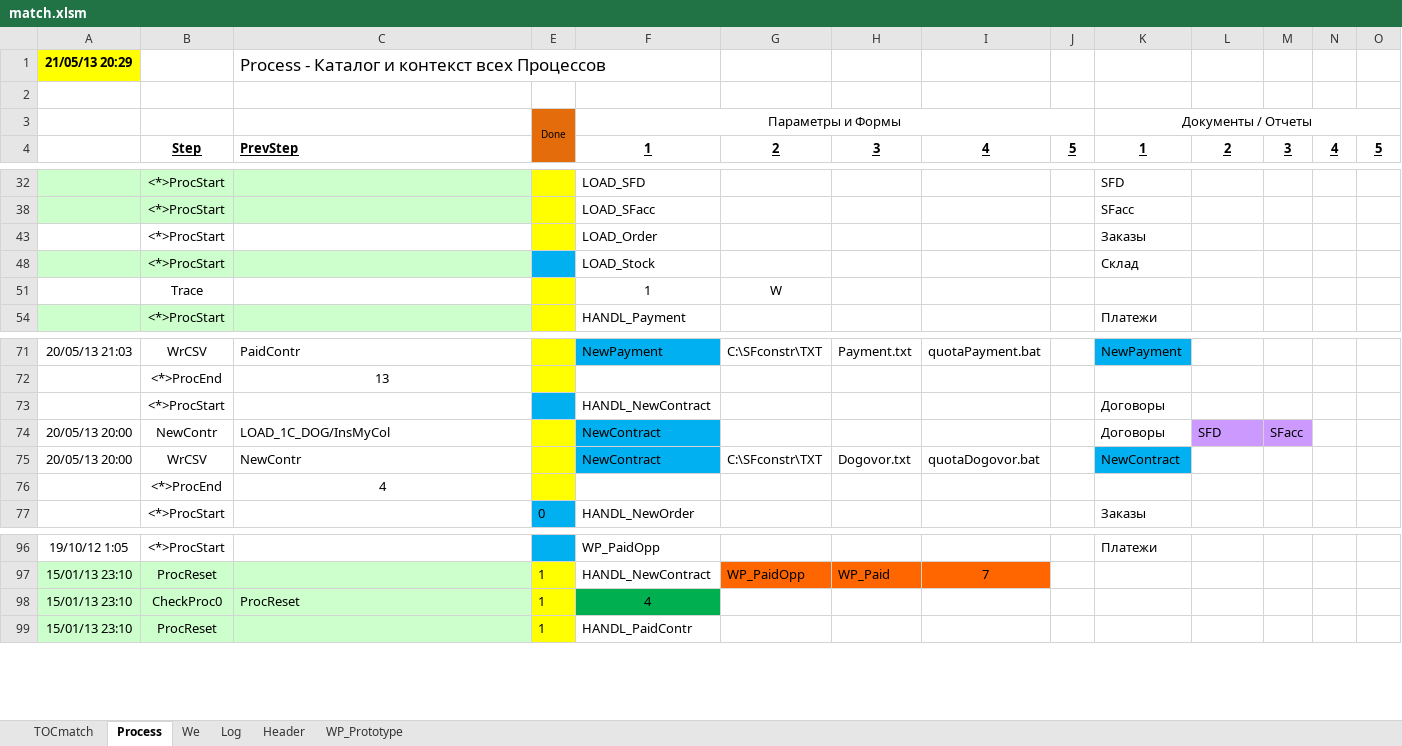
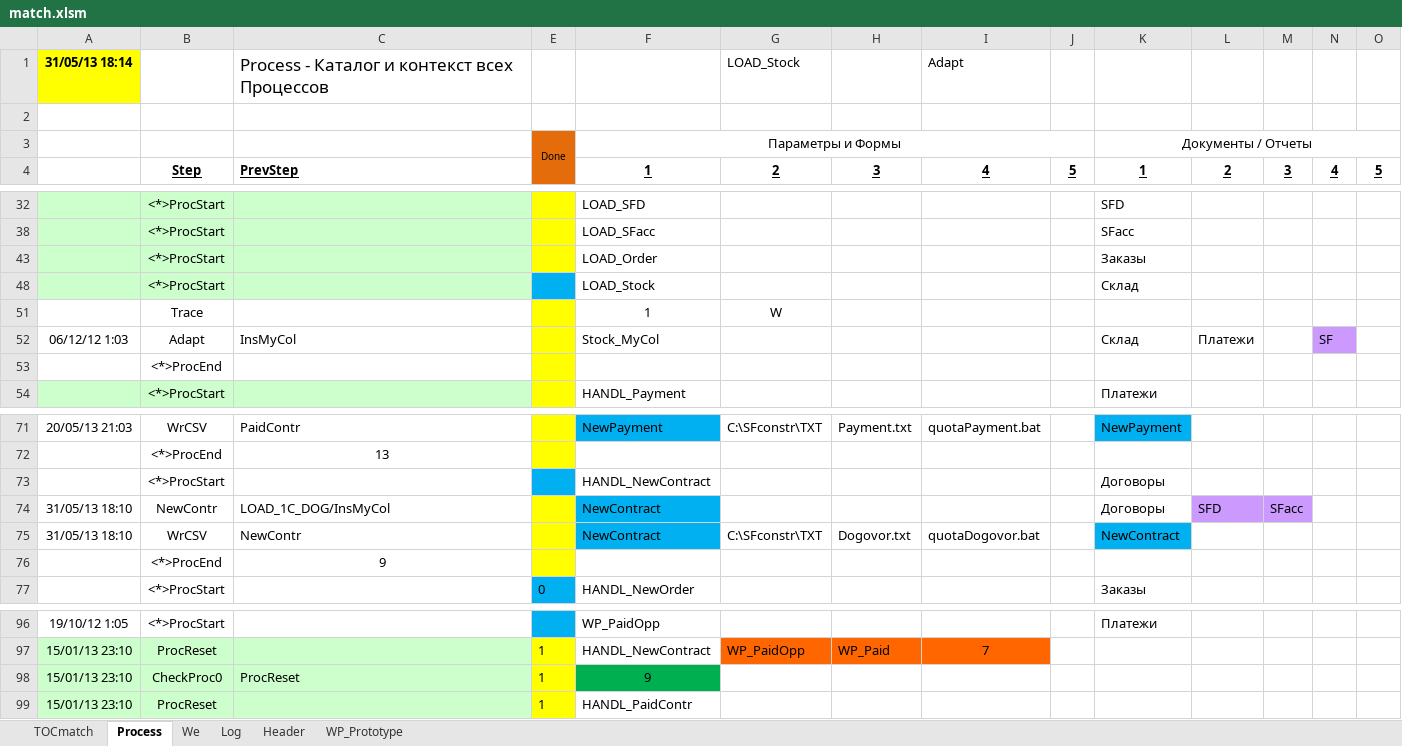
Before and after one commit to PavelKhrapkin/match, an Excel workbook: match2.0/match.xlsm, sheet Process, drawn as a sheet; only a part is shown, gaps mark what is left out; values as stored, in another font and other column widths than the file's, no borders; removed rows and columns are numbered as before the commit, all else as after; the diff names each change by its address in the sheet, - before the commit and + after, or states it on an @@ line.

```diff
--- a/match2.0/match.xlsm (sheet Process)
+++ b/match2.0/match.xlsm (sheet Process)
-row 1: 21/05/13 20:29 |  | Process - Каталог и контекст всех Процессов
+row 1: 31/05/13 18:14 |  | Process - Каталог и контекст всех Процессов |  |  | LOAD_Stock |  | Adapt
-A43:C43 fill: none
+A43:C43 fill: #CCFFCC
@@ row 52 unhidden: 06/12/12 1:03 | Adapt | InsMyCol |  | Stock_MyCol |  |  |  |  | Склад | Платежи |  | SF @@
+row 53:  | <*>ProcEnd
-A74:A75: 20/05/13 20:00
+A74:A75: 31/05/13 18:10
-C76: 4
+C76: 9
-F98: 4
+F98: 9
```
Also changed, not shown: sheet Log, sheet TOCmatch, hidden cells.
